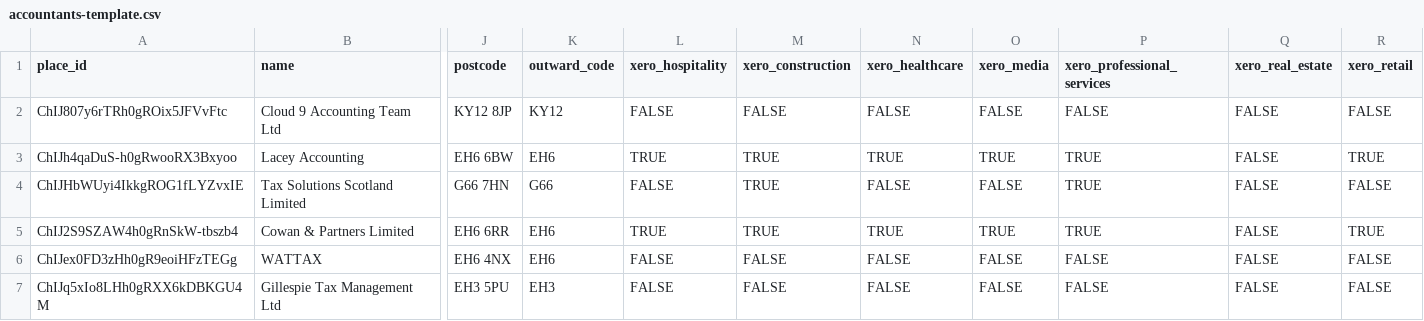
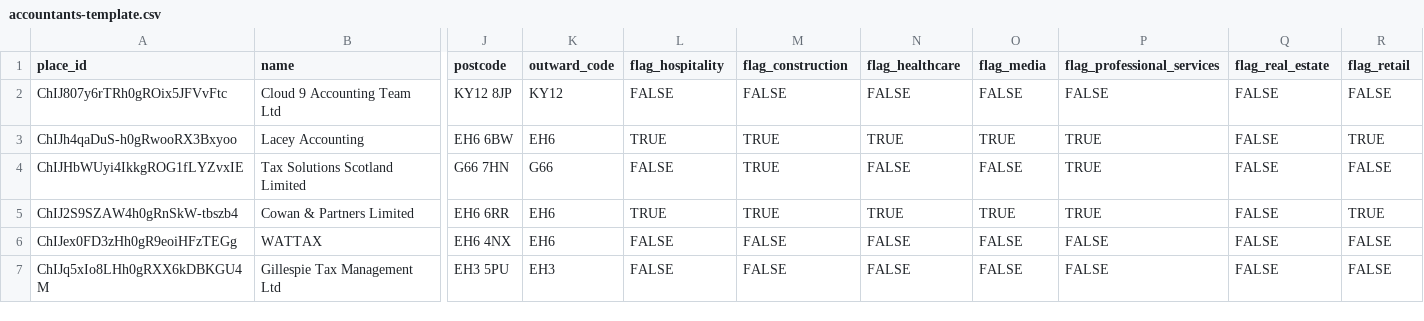
Before and after one commit to zacrabie-getbusy/leadmagnet-taxready, a CSV file: accountants-template.csv, drawn as a sheet; only a part is shown, gaps mark what is left out; the diff names each change by its address in the sheet, - before the commit and + after, or states it on an @@ line.

```diff
--- a/accountants-template.csv
+++ b/accountants-template.csv
-L1: xero_hospitality
+L1: flag_hospitality
-M1: xero_construction
+M1: flag_construction
-N1: xero_healthcare
+N1: flag_healthcare
-O1: xero_media
+O1: flag_media
-P1: xero_professional_services
+P1: flag_professional_services
-Q1: xero_real_estate
+Q1: flag_real_estate
-R1: xero_retail
+R1: flag_retail
```
Also changed, not shown: 26 other files.
